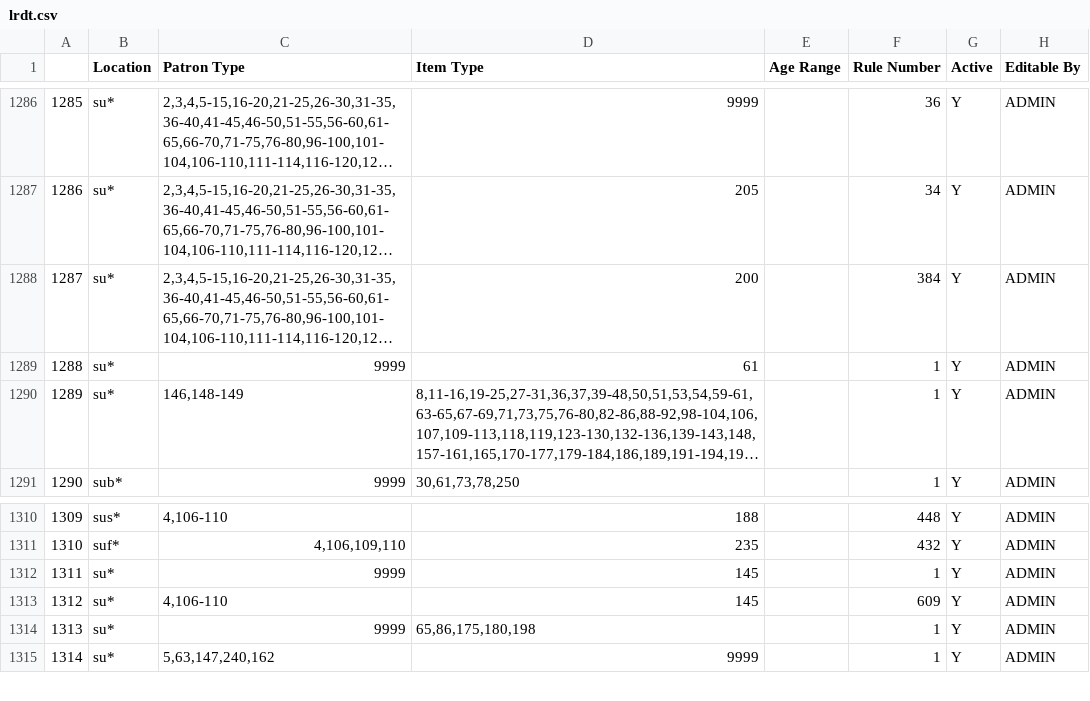
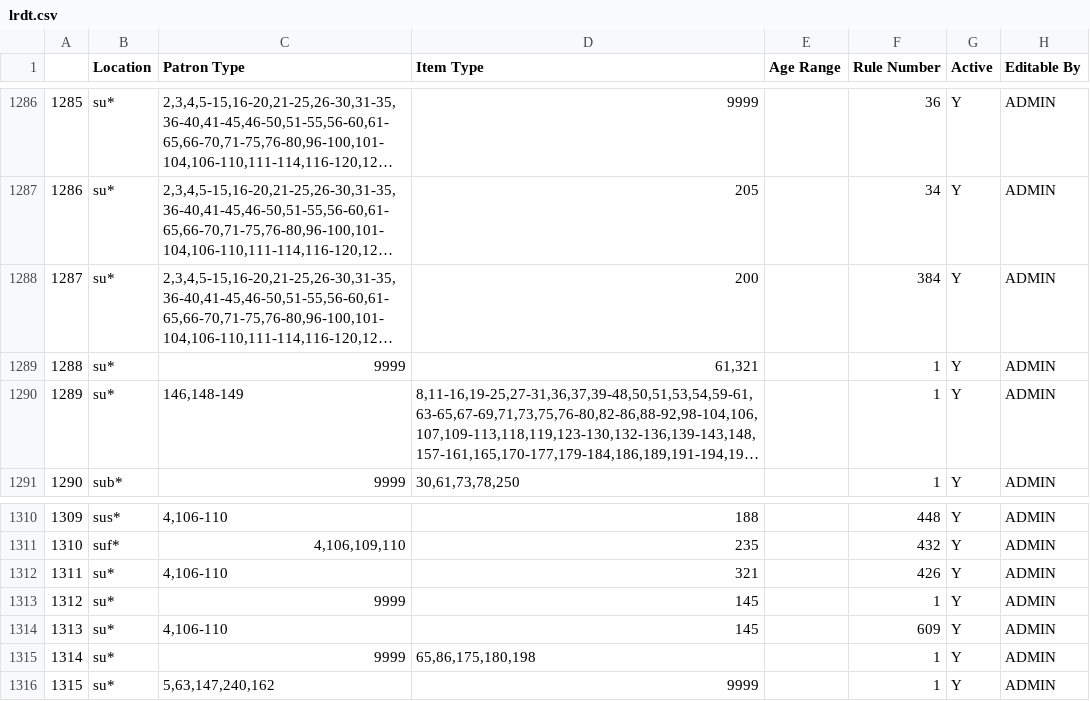
Before and after one commit to MarmotLibraryNetwork/sierraloanrules, a CSV file: lrdt.csv, drawn as a sheet; only a part is shown, gaps mark what is left out; long unchanged cells end in …; addresses are those after the commit; the diff names each change by its address in the sheet, - before the commit and + after, or states it on an @@ line.

Commit message:
Add Summit loan rules for Lucky Day

```diff
--- a/lrdt.csv
+++ b/lrdt.csv
-D1289 (Item Type): 61
+D1289 (Item Type): 61,321
+row 1312: 1311 | su* | 4,106-110 | 321 |  | 426 | Y | ADMIN
@@ column A renumbered from row 1313 down @@
```
Also changed, not shown: loan_rules.csv.
